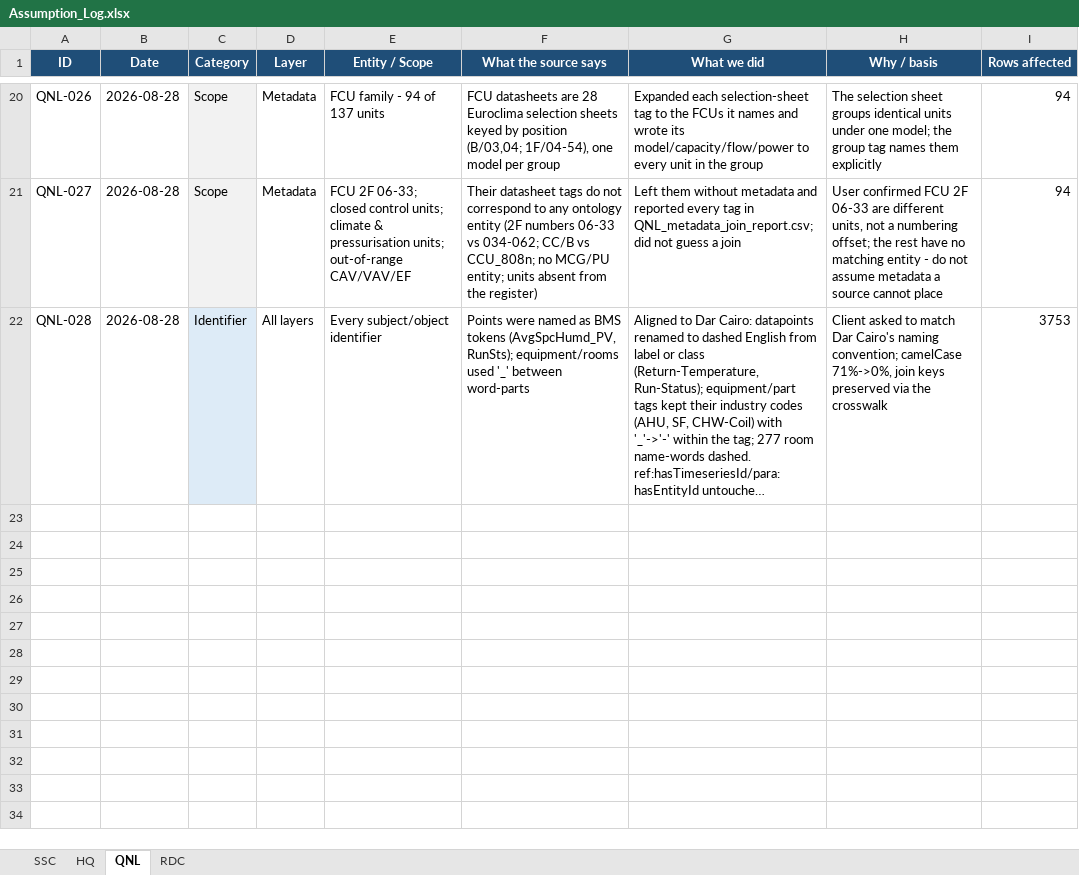
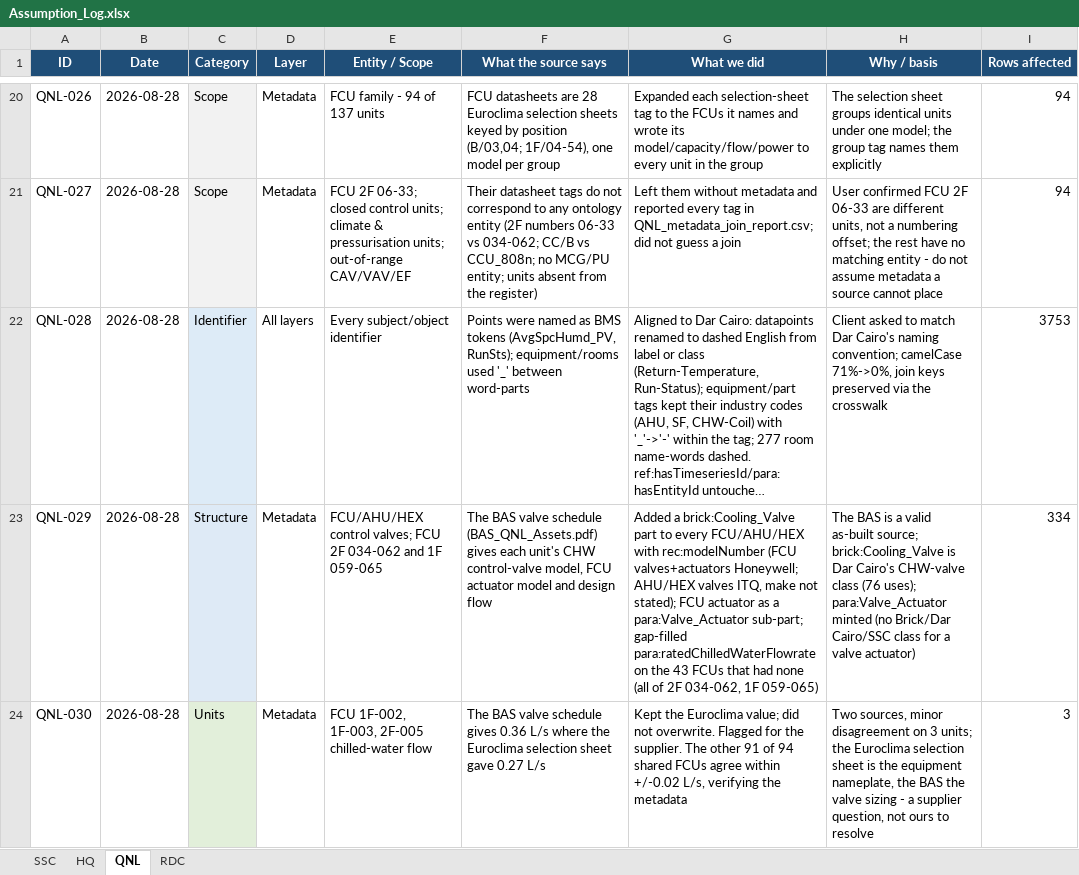
Before and after one commit to ahmad-smasri/claudeskills, an Excel workbook: projects/Assumption_Log.xlsx, sheet QNL, drawn as a sheet; only a part is shown, gaps mark what is left out; long unchanged cells end in …; values as stored, in another font and other column widths than the file's, no borders; the diff names each change by its address in the sheet, - before the commit and + after, or states it on an @@ line.

```diff
--- a/projects/Assumption_Log.xlsx (sheet QNL)
+++ b/projects/Assumption_Log.xlsx (sheet QNL)
+row 23: QNL-029 | 2026-08-28 | Structure | Metadata | FCU/AHU/HEX control valves; FCU 2F 034-062 and 1F 059-065 | The BAS valve schedule (BAS_QNL_Assets.pdf) gives each unit's CHW control-valve model, FCU actuator model and design flow | Added a brick:Cooling_Valve part to every FCU/AHU/HEX with rec:modelNumber (FCU valves+actuators Honeywell; AHU/HEX valves ITQ, make not stated); FCU actuator as a para:Valve_Actuator sub-part; gap-filled para:ratedChilledWaterFlowrate on the 43 FCUs that had none (all of 2F 034-062, 1F 059-065) | The BAS is a valid as-built source; brick:Cooling_Valve is Dar Cairo's CHW-valve class (76 uses); para:Valve_Actuator minted (no Brick/Dar Cairo/SSC class for a valve actuator) | 334
+row 24: QNL-030 | 2026-08-28 | Units | Metadata | FCU 1F-002, 1F-003, 2F-005 chilled-water flow | The BAS valve schedule gives 0.36 L/s where the Euroclima selection sheet gave 0.27 L/s | Kept the Euroclima value; did not overwrite. Flagged for the supplier. The other 91 of 94 shared FCUs agree within +/-0.02 L/s, verifying the metadata | Two sources, minor disagreement on 3 units; the Euroclima selection sheet is the equipment nameplate, the BAS the valve sizing - a supplier question, not ours to resolve | 3
```
Also changed, not shown: projects/QNL/QNL_Ontology.xlsx, 6 other files.
